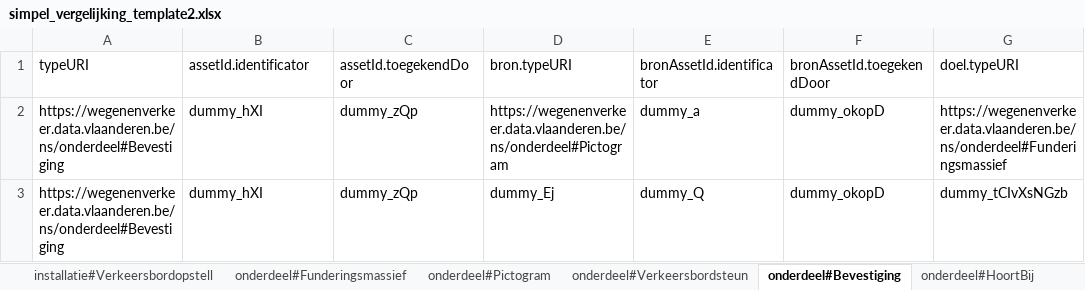
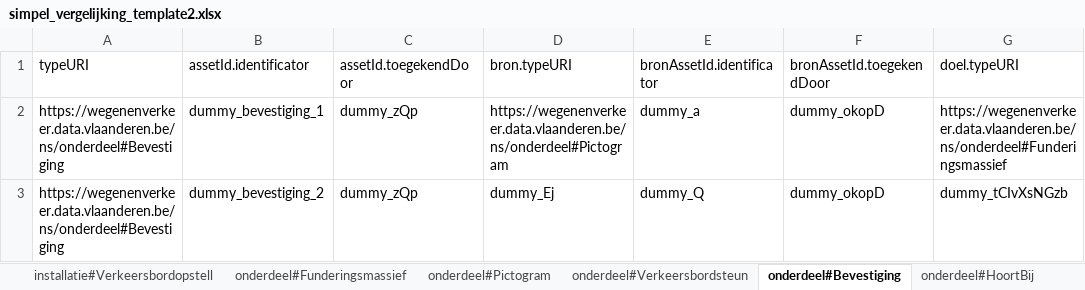
Before and after one commit to davidvlaminck/OTLMOW-GUI, an Excel workbook: demo_projects/simpel_vergelijkings_project/simpel_vergelijking_template2.xlsx, sheet onderdeel#Bevestiging, drawn as a sheet; only a part is shown; values as stored, in another font and other column widths than the file's, no borders; the diff names each change by its address in the sheet, - before the commit and + after, or states it on an @@ line.

```diff
--- a/demo_projects/simpel_vergelijkings_project/simpel_vergelijking_template2.xlsx (sheet onderdeel#Bevestiging)
+++ b/demo_projects/simpel_vergelijkings_project/simpel_vergelijking_template2.xlsx (sheet onderdeel#Bevestiging)
-B2 (assetId.identificator): dummy_hXI
+B2 (assetId.identificator): dummy_bevestiging_1
-B3 (assetId.identificator): dummy_hXI
+B3 (assetId.identificator): dummy_bevestiging_2
```
Also changed, not shown: sheet onderdeel#HoortBij, sheet onderdeel#LigtOp, 6 other files.
